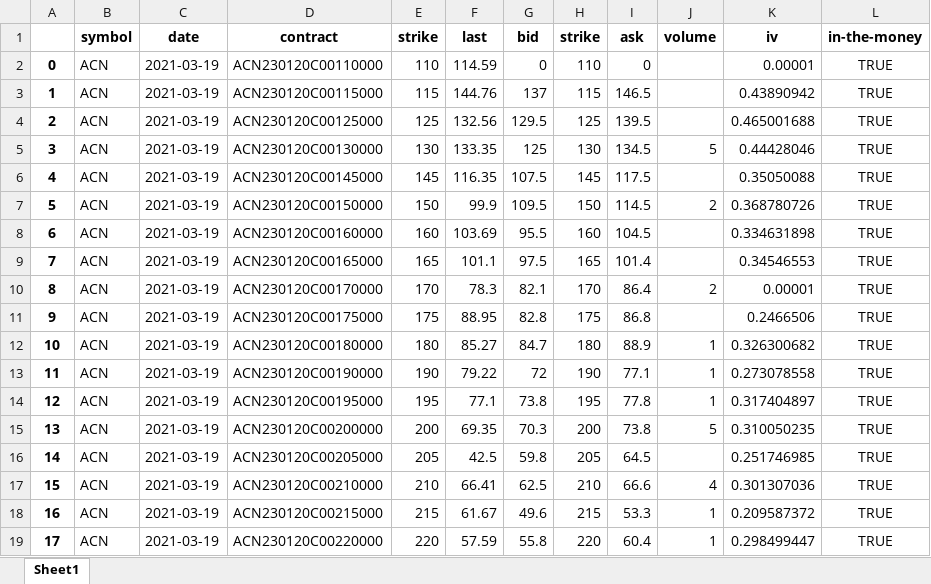
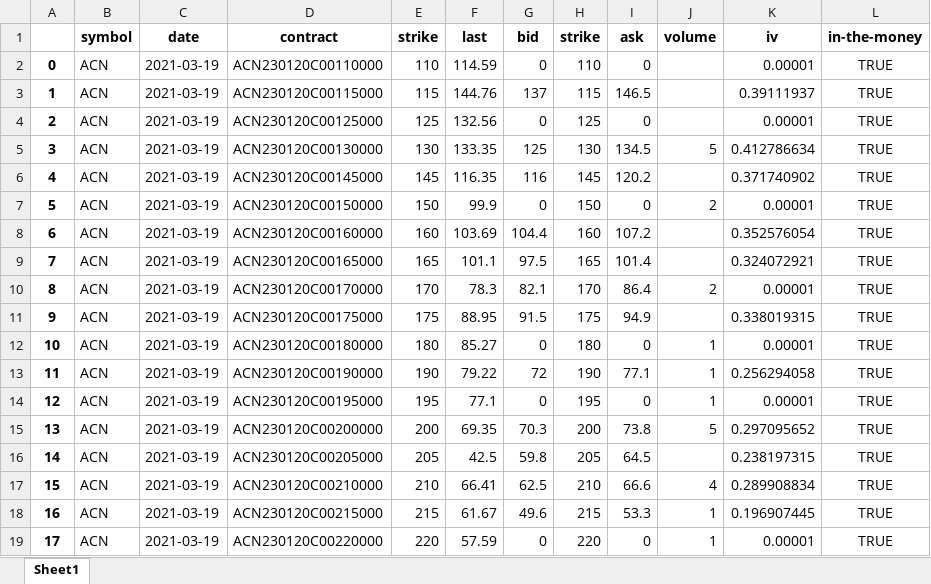
Before and after one commit to Moccazio/Portfolio_Selection, an Excel workbook: data/option_data/call/ACN.xlsx, sheet Sheet1, drawn as a sheet; only a part is shown; values as stored, in another font and other column widths than the file's, no borders; the diff covers the shown part only; the diff names each change by its address in the sheet, - before the commit and + after, or states it on an @@ line.

Commit message:
Update ACN.xlsx

```diff
--- a/data/option_data/call/ACN.xlsx (sheet Sheet1)
+++ b/data/option_data/call/ACN.xlsx (sheet Sheet1)
-K3 (iv): 0.43890942
+K3 (iv): 0.39111937
-G4 (bid): 129.5
+G4 (bid): 0
-I4 (ask): 139.5
+I4 (ask): 0
-K4 (iv): 0.465001688
+K4 (iv): 0.00001
-K5 (iv): 0.44428046
+K5 (iv): 0.412786634
-G6 (bid): 107.5
+G6 (bid): 116
-I6 (ask): 117.5
+I6 (ask): 120.2
-K6 (iv): 0.35050088
+K6 (iv): 0.371740902
-G7 (bid): 109.5
+G7 (bid): 0
-I7 (ask): 114.5
+I7 (ask): 0
-K7 (iv): 0.368780726
+K7 (iv): 0.00001
-G8 (bid): 95.5
+G8 (bid): 104.4
-I8 (ask): 104.5
+I8 (ask): 107.2
-K8 (iv): 0.334631898
+K8 (iv): 0.352576054
-K9 (iv): 0.34546553
+K9 (iv): 0.324072921
-G11 (bid): 82.8
+G11 (bid): 91.5
-I11 (ask): 86.8
+I11 (ask): 94.9
-K11 (iv): 0.2466506
+K11 (iv): 0.338019315
-G12 (bid): 84.7
+G12 (bid): 0
-I12 (ask): 88.9
+I12 (ask): 0
-K12 (iv): 0.326300682
+K12 (iv): 0.00001
-K13 (iv): 0.273078558
+K13 (iv): 0.256294058
-G14 (bid): 73.8
+G14 (bid): 0
-I14 (ask): 77.8
+I14 (ask): 0
-K14 (iv): 0.317404897
+K14 (iv): 0.00001
-K15 (iv): 0.310050235
+K15 (iv): 0.297095652
-K16 (iv): 0.251746985
+K16 (iv): 0.238197315
-K17 (iv): 0.301307036
+K17 (iv): 0.289908834
-K18 (iv): 0.209587372
+K18 (iv): 0.196907445
-G19 (bid): 55.8
+G19 (bid): 0
-I19 (ask): 60.4
+I19 (ask): 0
-K19 (iv): 0.298499447
+K19 (iv): 0.00001
```
Also changed, not shown: 56 edited cells elsewhere in this sheet.
